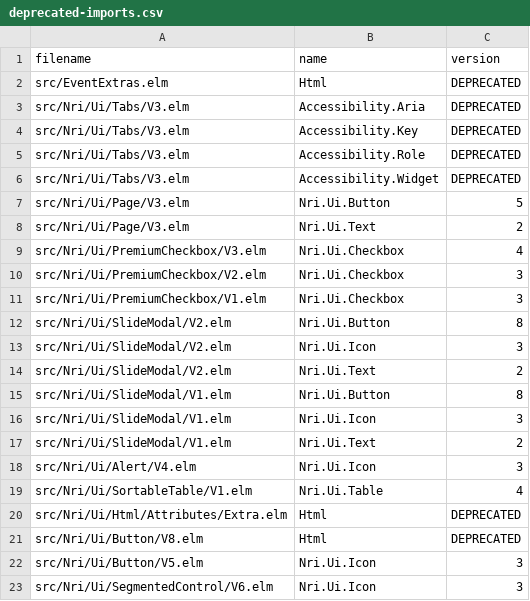
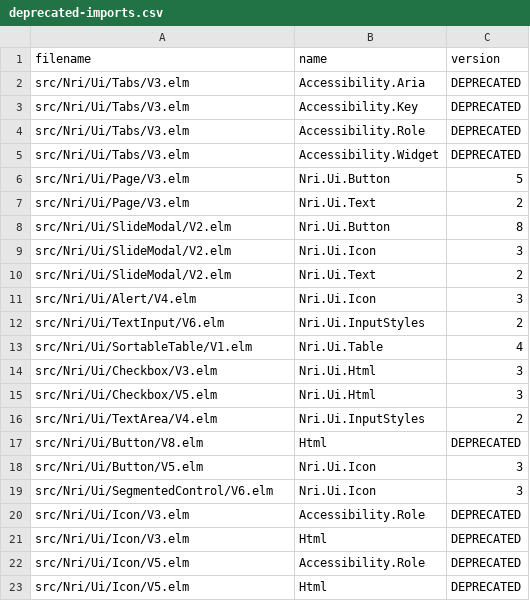
Before and after one commit to NoRedInk/noredink-ui, a CSV file: script/deprecated-imports.csv, drawn as a sheet; only a part is shown; the shorter side is filled out with more unchanged rows; removed rows and columns are numbered as before the commit, all else as after; the diff names each change by its address in the sheet, - before the commit and + after, or states it on an @@ line.

Commit message:
:wrench:

```diff
--- a/script/deprecated-imports.csv
+++ b/script/deprecated-imports.csv
-row 2: src/EventExtras.elm | Html | DEPRECATED
-row 9: src/Nri/Ui/PremiumCheckbox/V3.elm | Nri.Ui.Checkbox | 4
-row 10: src/Nri/Ui/PremiumCheckbox/V2.elm | Nri.Ui.Checkbox | 3
-row 11: src/Nri/Ui/PremiumCheckbox/V1.elm | Nri.Ui.Checkbox | 3
-row 15: src/Nri/Ui/SlideModal/V1.elm | Nri.Ui.Button | 8
-row 16: src/Nri/Ui/SlideModal/V1.elm | Nri.Ui.Icon | 3
-row 17: src/Nri/Ui/SlideModal/V1.elm | Nri.Ui.Text | 2
+row 12: src/Nri/Ui/TextInput/V6.elm | Nri.Ui.InputStyles | 2
-row 20: src/Nri/Ui/Html/Attributes/Extra.elm | Html | DEPRECATED
+row 14: src/Nri/Ui/Checkbox/V3.elm | Nri.Ui.Html | 3
+row 15: src/Nri/Ui/Checkbox/V5.elm | Nri.Ui.Html | 3
+row 16: src/Nri/Ui/TextArea/V4.elm | Nri.Ui.InputStyles | 2
```
